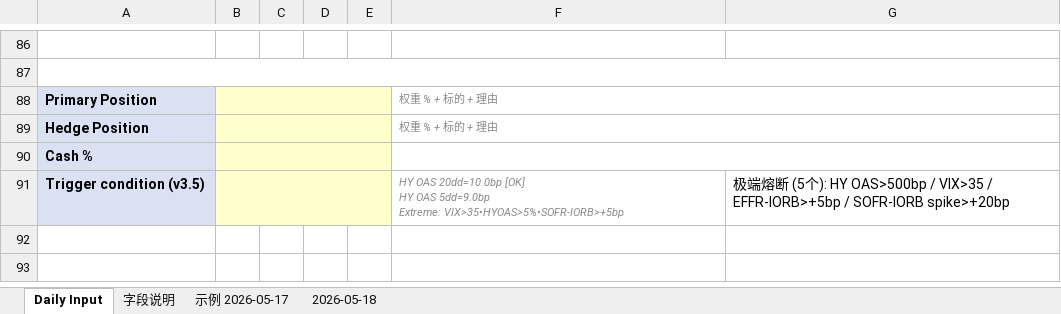
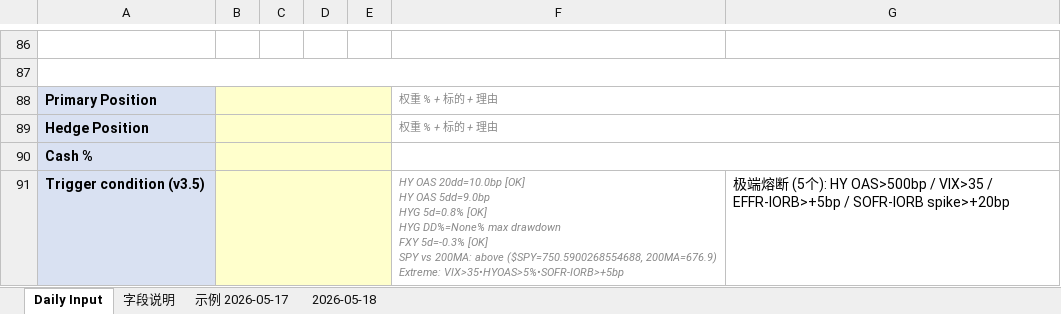
Before and after one commit to slowqqwin-beep/liquidity-monitor, an Excel workbook: daily_logs/daily_2026-05-27.xlsx, sheet Daily Input, drawn as a sheet; only a part is shown, gaps mark what is left out; values as stored, in another font and other column widths than the file's, no borders; ↵ is a line break in a cell; the diff names each change by its address in the sheet, - before the commit and + after, or states it on an @@ line.

```diff
--- a/daily_logs/daily_2026-05-27.xlsx (sheet Daily Input)
+++ b/daily_logs/daily_2026-05-27.xlsx (sheet Daily Input)
-F91: …OAS 5dd=9.0bp ↵ Extreme: VIX>35•HYOAS>5%•SOFR-IORB>+5bp
+F91: …OAS 5dd=9.0bp ↵ HYG 5d=0.8% [OK] ↵ HYG DD%=None% max drawdown ↵ FXY 5d=-0.3% [OK] ↵ SPY vs 200MA: above ($SPY=750.5900268554688, 200MA=676.9) ↵ Extreme: VIX>35•HYOAS>5%•SOFR-IORB>+5bp
```
Also changed, not shown: template_cleaned_v2.xlsx, 3 other files.
